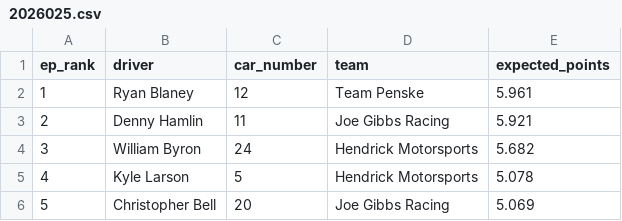
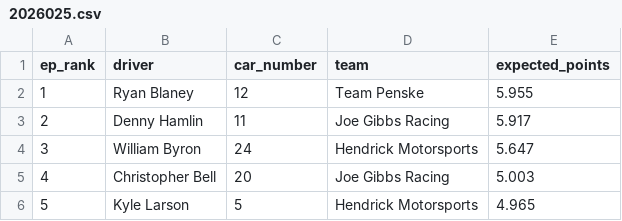
Before and after one commit to ArtificialDegeneracy/the-grid-walk, a CSV file: data/2026025.csv, drawn as a sheet.

```diff
--- a/data/2026025.csv
+++ b/data/2026025.csv
@@ -1,6 +1,6 @@
 ep_rank,driver,car_number,team,expected_points
-1,Ryan Blaney,12,Team Penske,5.961
-2,Denny Hamlin,11,Joe Gibbs Racing,5.921
-3,William Byron,24,Hendrick Motorsports,5.682
-4,Kyle Larson,5,Hendrick Motorsports,5.078
-5,Christopher Bell,20,Joe Gibbs Racing,5.069
+1,Ryan Blaney,12,Team Penske,5.955
+2,Denny Hamlin,11,Joe Gibbs Racing,5.917
+3,William Byron,24,Hendrick Motorsports,5.647
+4,Christopher Bell,20,Joe Gibbs Racing,5.003
+5,Kyle Larson,5,Hendrick Motorsports,4.965
```
Also changed, not shown: 3 other files.
